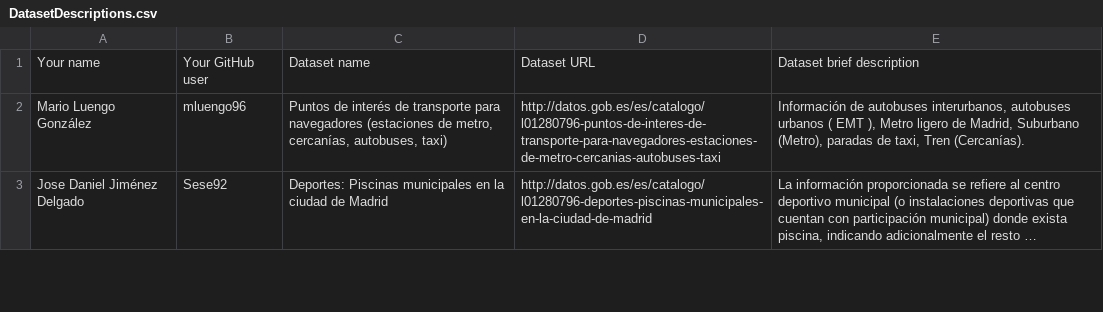
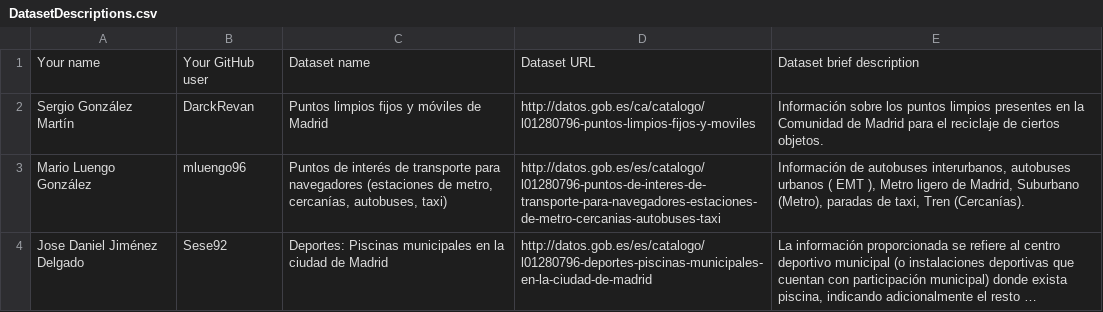
Before and after one commit to tmiranda1994/Curso2018-2019, a CSV file: Assignment1/DatasetDescriptions.csv, drawn as a sheet; only a part is shown; long unchanged cells end in …; the diff names each change by its address in the sheet, - before the commit and + after, or states it on an @@ line.

Commit message:
Entrega Tarea1.

```diff
--- a/Assignment1/DatasetDescriptions.csv
+++ b/Assignment1/DatasetDescriptions.csv
+row 2: Sergio González Martín | DarckRevan | Puntos limpios fijos y móviles de Madrid | http://datos.gob.es/ca/catalogo/l01280796-puntos-limpios-fijos-y-moviles | Información sobre los puntos limpios presentes en la Comunidad de Madrid para el reciclaje de ciertos objetos.
```
